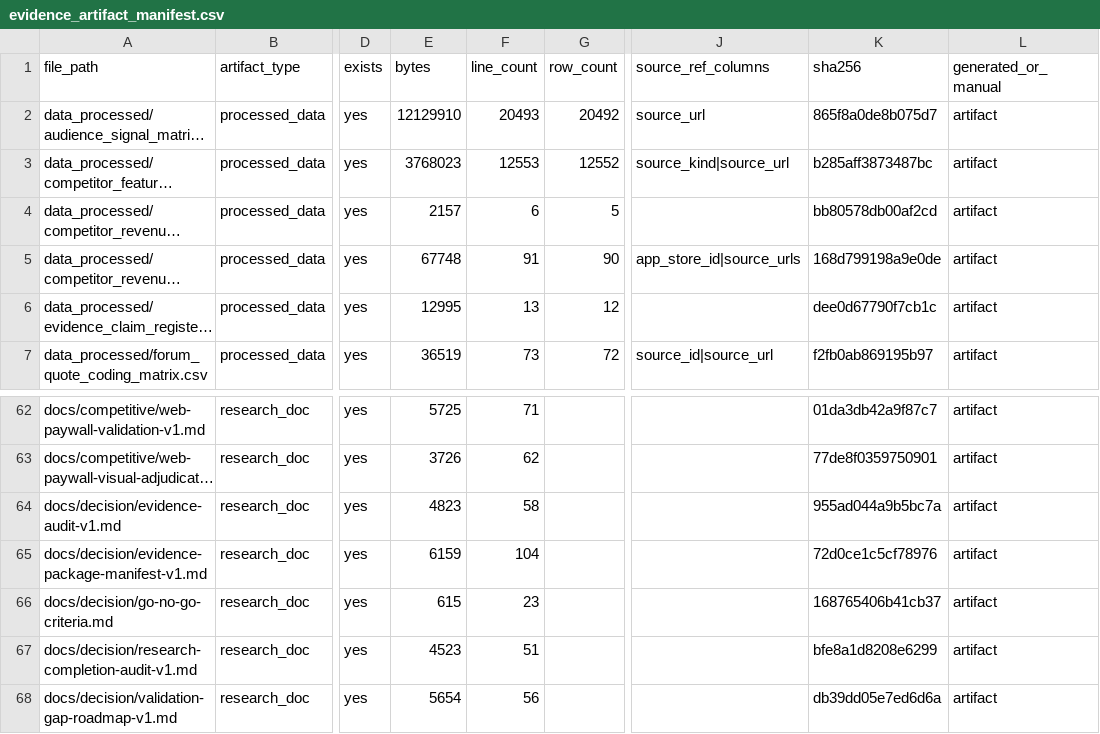
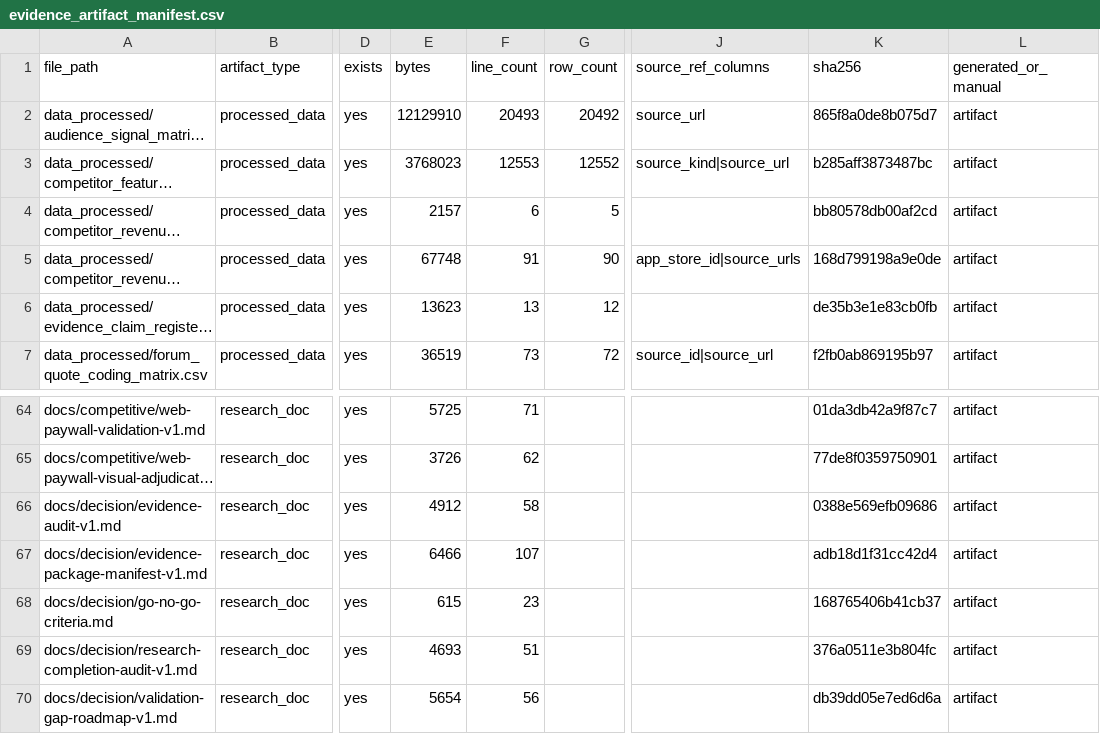
Before and after one commit to kirbudilov01/alina-research, a CSV file: data_processed/evidence_artifact_manifest.csv, drawn as a sheet; only a part is shown, gaps mark what is left out; long unchanged cells end in …; addresses are those after the commit; the diff covers the shown part only; the diff names each change by its address in the sheet, - before the commit and + after, or states it on an @@ line.

```diff
--- a/data_processed/evidence_artifact_manifest.csv
+++ b/data_processed/evidence_artifact_manifest.csv
-E6 (bytes): 12995
+E6 (bytes): 13623
-K6 (sha256): dee0d67790f7cb1c
+K6 (sha256): de35b3e1e83cb0fb
-E66 (bytes): 4823
+E66 (bytes): 4912
-K66 (sha256): 955ad044a9b5bc7a
+K66 (sha256): 0388e569efb09686
-E67 (bytes): 6159
+E67 (bytes): 6466
-F67 (line_count): 104
+F67 (line_count): 107
-K67 (sha256): 72d0ce1c5cf78976
+K67 (sha256): adb18d1f31cc42d4
-E69 (bytes): 4523
+E69 (bytes): 4693
-K69 (sha256): bfe8a1d8208e6299
+K69 (sha256): 376a0511e3b804fc
```
Also changed, not shown: 4 added rows and 22 edited cells elsewhere in this file, data_processed/evidence_claim_register.csv, data_processed/research_completion_audit.csv, 16 other files.
